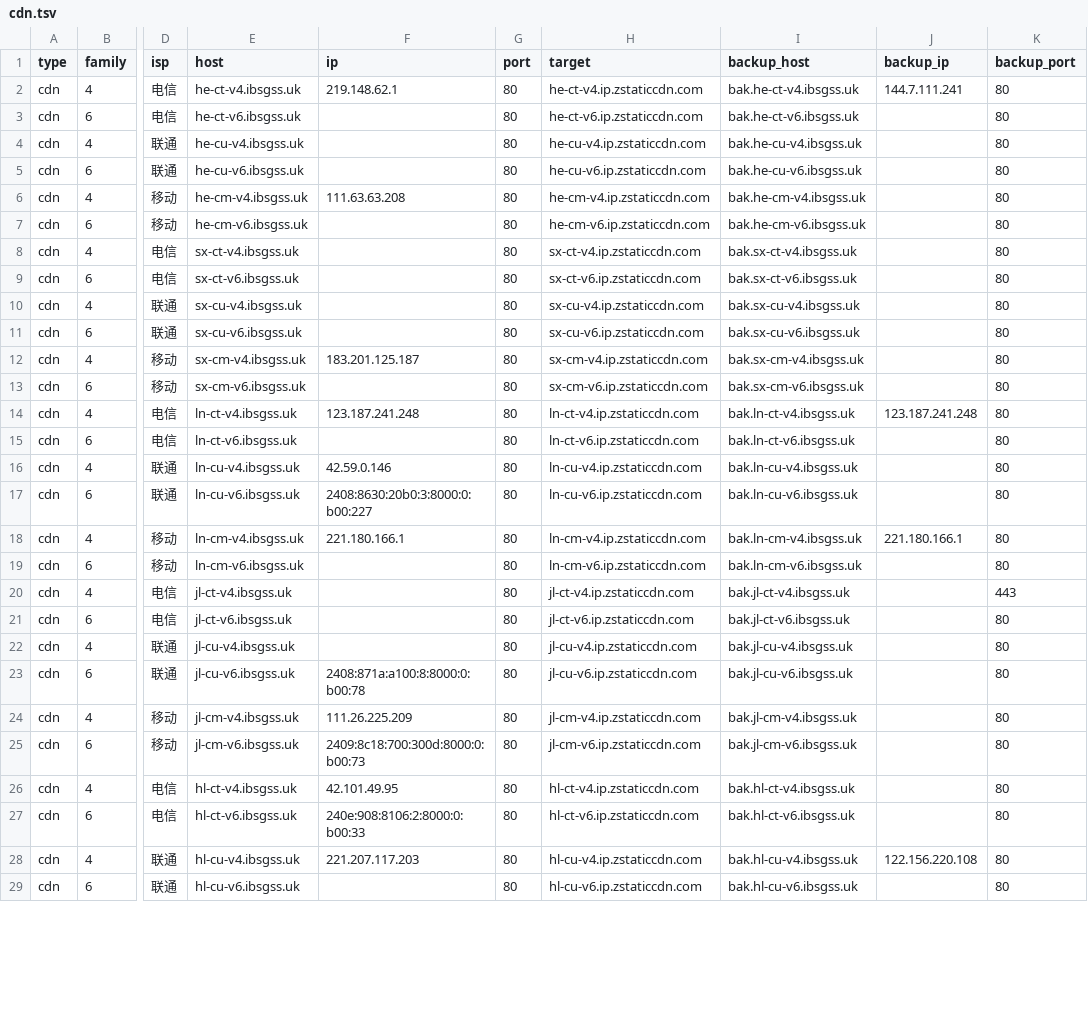
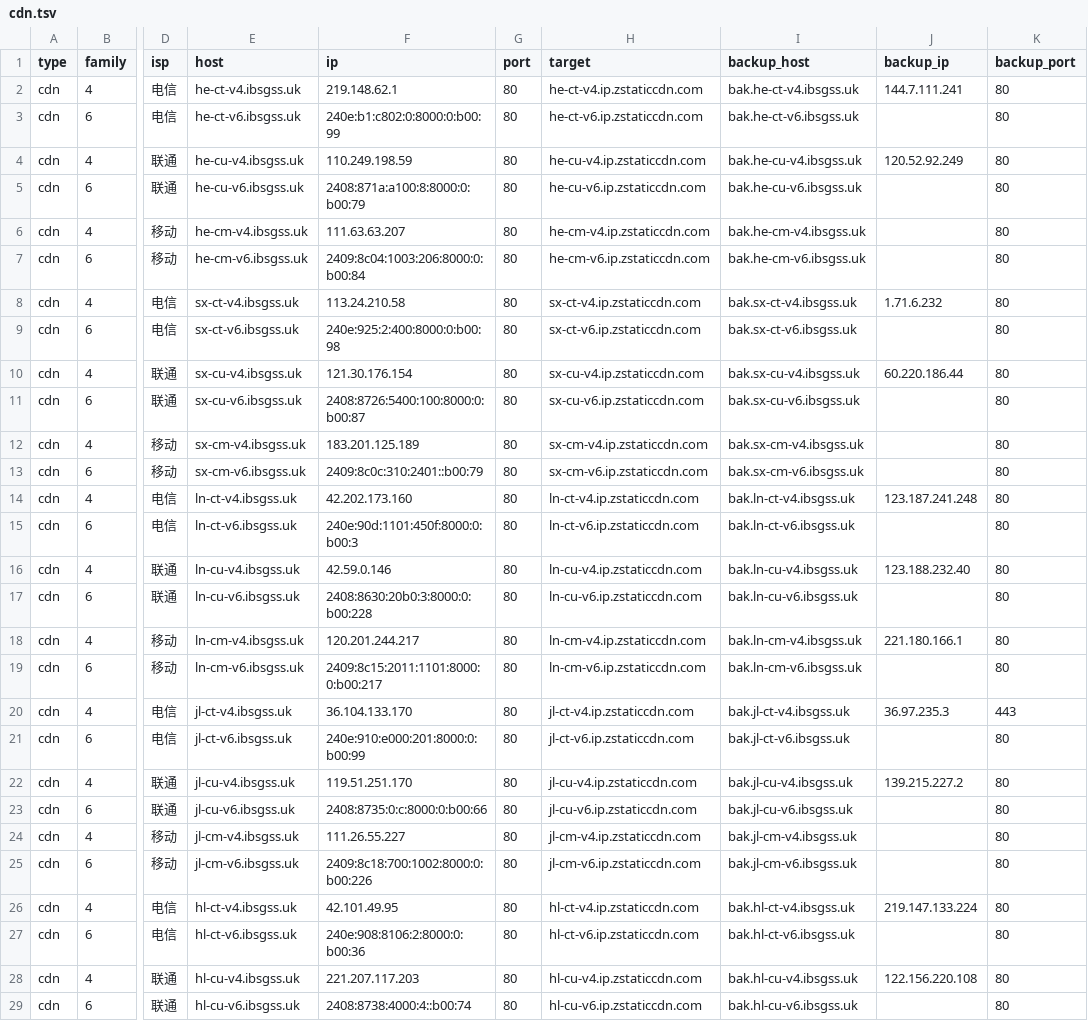
Before and after one commit to Tozward/TcpQuality, a TSV file: nodes/cdn.tsv, drawn as a sheet; only a part is shown, gaps mark what is left out; the diff covers the shown part only; the diff names each change by its address in the sheet, - before the commit and + after, or states it on an @@ line.

```diff
--- a/nodes/cdn.tsv
+++ b/nodes/cdn.tsv
-F3 (ip): (empty)
+F3 (ip): 240e:b1:c802:0:8000:0:b00:99
-F4 (ip): (empty)
+F4 (ip): 110.249.198.59
-J4 (backup_ip): (empty)
+J4 (backup_ip): 120.52.92.249
-F5 (ip): (empty)
+F5 (ip): 2408:871a:a100:8:8000:0:b00:79
-F6 (ip): 111.63.63.208
+F6 (ip): 111.63.63.207
-F7 (ip): (empty)
+F7 (ip): 2409:8c04:1003:206:8000:0:b00:84
-F8 (ip): (empty)
+F8 (ip): 113.24.210.58
-J8 (backup_ip): (empty)
+J8 (backup_ip): 1.71.6.232
-F9 (ip): (empty)
+F9 (ip): 240e:925:2:400:8000:0:b00:98
-F10 (ip): (empty)
+F10 (ip): 121.30.176.154
-J10 (backup_ip): (empty)
+J10 (backup_ip): 60.220.186.44
-F11 (ip): (empty)
+F11 (ip): 2408:8726:5400:100:8000:0:b00:87
-F12 (ip): 183.201.125.187
+F12 (ip): 183.201.125.189
-F13 (ip): (empty)
+F13 (ip): 2409:8c0c:310:2401::b00:79
-F14 (ip): 123.187.241.248
+F14 (ip): 42.202.173.160
-F15 (ip): (empty)
+F15 (ip): 240e:90d:1101:450f:8000:0:b00:3
-J16 (backup_ip): (empty)
+J16 (backup_ip): 123.188.232.40
-F17 (ip): 2408:8630:20b0:3:8000:0:b00:227
+F17 (ip): 2408:8630:20b0:3:8000:0:b00:228
-F18 (ip): 221.180.166.1
+F18 (ip): 120.201.244.217
-F19 (ip): (empty)
+F19 (ip): 2409:8c15:2011:1101:8000:0:b00:217
-F20 (ip): (empty)
+F20 (ip): 36.104.133.170
-J20 (backup_ip): (empty)
+J20 (backup_ip): 36.97.235.3
-F21 (ip): (empty)
+F21 (ip): 240e:910:e000:201:8000:0:b00:99
-F22 (ip): (empty)
+F22 (ip): 119.51.251.170
-J22 (backup_ip): (empty)
+J22 (backup_ip): 139.215.227.2
-F23 (ip): 2408:871a:a100:8:8000:0:b00:78
+F23 (ip): 2408:8735:0:c:8000:0:b00:66
-F24 (ip): 111.26.225.209
+F24 (ip): 111.26.55.227
-F25 (ip): 2409:8c18:700:300d:8000:0:b00:73
+F25 (ip): 2409:8c18:700:1002:8000:0:b00:226
-J26 (backup_ip): (empty)
+J26 (backup_ip): 219.147.133.224
-F27 (ip): 240e:908:8106:2:8000:0:b00:33
+F27 (ip): 240e:908:8106:2:8000:0:b00:36
-F29 (ip): (empty)
+F29 (ip): 2408:8738:4000:4::b00:74
```
Also changed, not shown: 163 edited cells elsewhere in this file, nodes/all.tsv, nodes/cernet.tsv, 3 other files.
